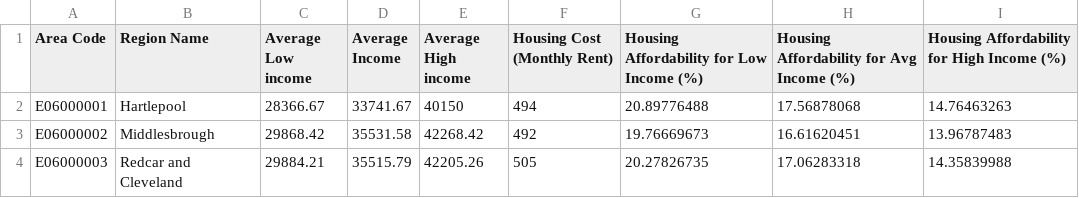
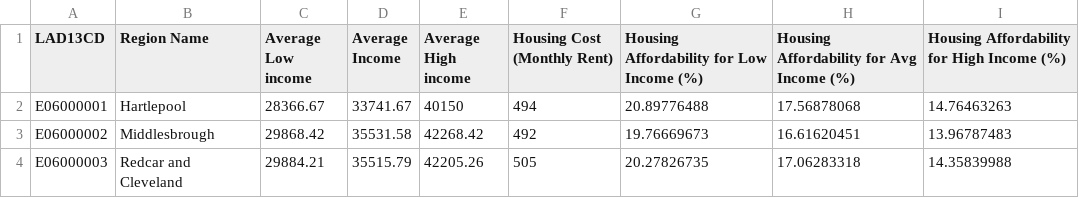
Before and after one commit to Sohan-1210/Data, a CSV file: cleaned_affordability_data.csv, drawn as a sheet; only a part is shown.

Commit message:
Update cleaned_affordability_data.csv

```diff
--- a/cleaned_affordability_data.csv
+++ b/cleaned_affordability_data.csv
@@ -1,2 +1,2 @@
-Area Code,Region Name,Average Low income,Average Income,Average High income,Housing Cost (Monthly Rent),Housing Affordability for Low Income (%),Housing Affordability for Avg Income (%),Housing Affordability for High Income (%)
+LAD13CD,Region Name,Average Low income,Average Income,Average High income,Housing Cost (Monthly Rent),Housing Affordability for Low Income (%),Housing Affordability for Avg Income (%),Housing Affordability for High Income (%)
 E06000001,Hartlepool,28366.67,33741.67,40150,494,20.89776488,17.56878068,14.76463263
```
